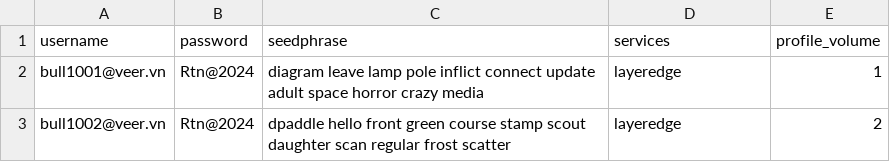
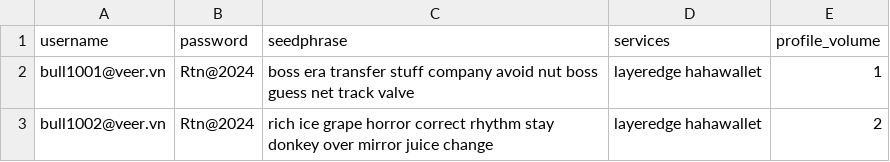
Before and after one commit to q18element/farm_multi_nodeverse, a CSV file: input/accounts.csv, drawn as a sheet.

```diff
--- a/input/accounts.csv
+++ b/input/accounts.csv
@@ -1,3 +1,3 @@
 username,password,seedphrase,services,profile_volume
-bull1001@veer.vn,Rtn@2024,diagram leave lamp pole inflict connect update adult space horror crazy media,layeredge,1
-bull1002@veer.vn,Rtn@2024,dpaddle hello front green course stamp scout daughter scan regular frost scatter,layeredge,2
+bull1001@veer.vn,Rtn@2024,boss era transfer stuff company avoid nut boss guess net track valve,layeredge hahawallet,1
+bull1002@veer.vn,Rtn@2024,rich ice grape horror correct rhythm stay donkey over mirror juice change,layeredge hahawallet,2
```
Also changed, not shown: 22 other files.
